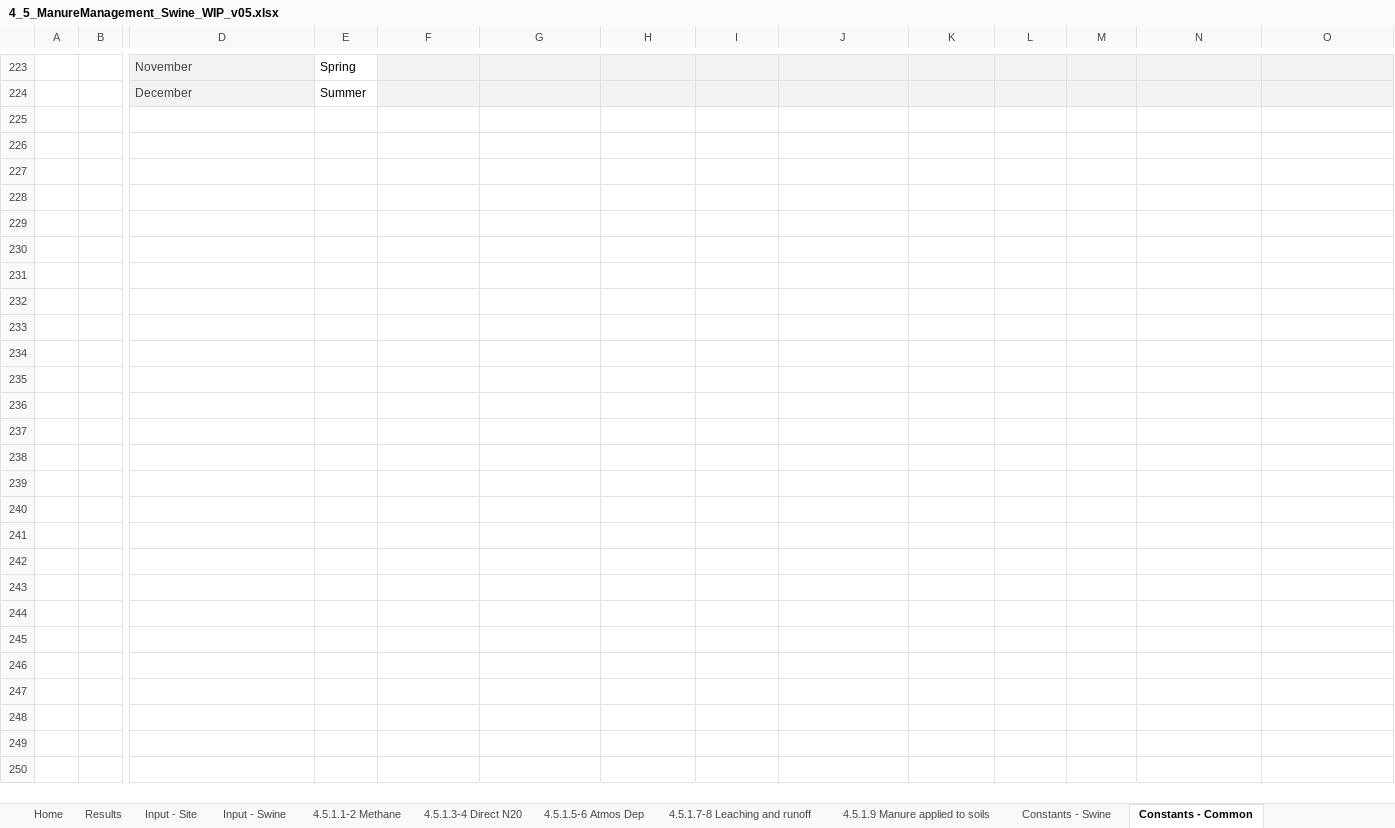
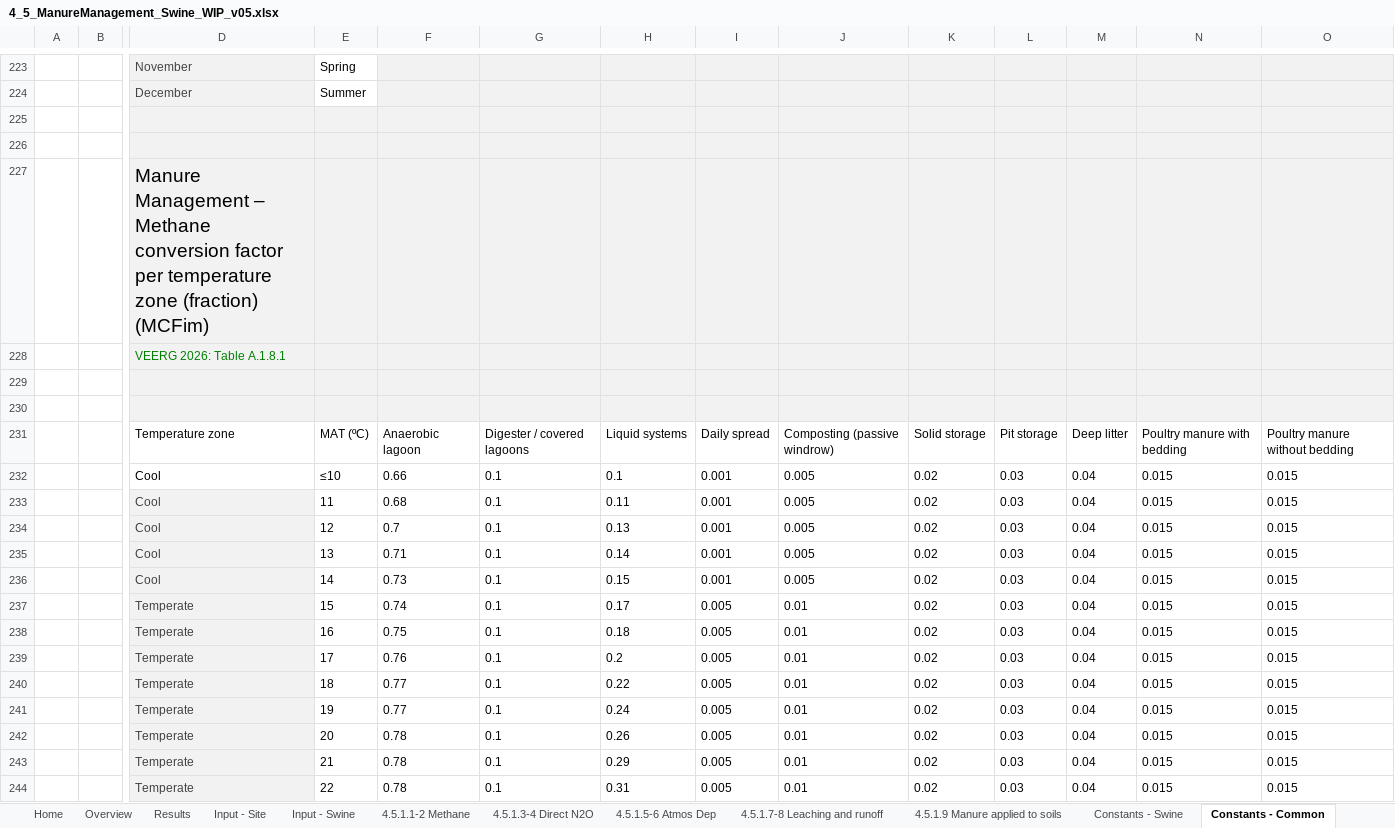
Before and after one commit to mrpaulkotz/GAF-VEERG-Functions, an Excel workbook: Excel/4_5_ManureManagement_Swine_WIP_v05.xlsx, sheet Constants - Common, drawn as a sheet; only a part is shown, gaps mark what is left out; values as stored, in another font and other column widths than the file's, no borders; table styles not drawn; rows hold the shown columns only; the diff covers the shown part only; the diff names each change by its address in the sheet, - before the commit and + after, or states it on an @@ line.

```diff
--- a/Excel/4_5_ManureManagement_Swine_WIP_v05.xlsx (sheet Constants - Common)
+++ b/Excel/4_5_ManureManagement_Swine_WIP_v05.xlsx (sheet Constants - Common)
-sheet tab: 4.5.1.3-4 Direct N20
+sheet tab: 4.5.1.3-4 Direct N2O
+sheet tab: Overview
+row 225: (empty)
+row 226: (empty)
+row 227:  |  | Manure Management – Methane conversion factor per temperature zone (fraction) (MCFim)
+row 228:  |  | VEERG 2026: Table A.1.8.1
+row 229: (empty)
+row 230: (empty)
+row 231:  |  | Temperature zone | MAT (ºC) | Anaerobic lagoon | Digester / covered lagoons | Liquid systems | Daily spread | Composting (passive windrow) | Solid storage | Pit storage | Deep litter | Poultry manure with bedding | Poultry manure without bedding
+row 232:  |  | Cool | ≤10 | 0.66 | 0.1 | 0.1 | 0.001 | 0.005 | 0.02 | 0.03 | 0.04 | 0.015 | 0.015
+row 233:  |  | Cool | 11 | 0.68 | 0.1 | 0.11 | 0.001 | 0.005 | 0.02 | 0.03 | 0.04 | 0.015 | 0.015
+row 234:  |  | Cool | 12 | 0.7 | 0.1 | 0.13 | 0.001 | 0.005 | 0.02 | 0.03 | 0.04 | 0.015 | 0.015
+row 235:  |  | Cool | 13 | 0.71 | 0.1 | 0.14 | 0.001 | 0.005 | 0.02 | 0.03 | 0.04 | 0.015 | 0.015
+row 236:  |  | Cool | 14 | 0.73 | 0.1 | 0.15 | 0.001 | 0.005 | 0.02 | 0.03 | 0.04 | 0.015 | 0.015
+row 237:  |  | Temperate | 15 | 0.74 | 0.1 | 0.17 | 0.005 | 0.01 | 0.02 | 0.03 | 0.04 | 0.015 | 0.015
+row 238:  |  | Temperate | 16 | 0.75 | 0.1 | 0.18 | 0.005 | 0.01 | 0.02 | 0.03 | 0.04 | 0.015 | 0.015
+row 239:  |  | Temperate | 17 | 0.76 | 0.1 | 0.2 | 0.005 | 0.01 | 0.02 | 0.03 | 0.04 | 0.015 | 0.015
+row 240:  |  | Temperate | 18 | 0.77 | 0.1 | 0.22 | 0.005 | 0.01 | 0.02 | 0.03 | 0.04 | 0.015 | 0.015
+row 241:  |  | Temperate | 19 | 0.77 | 0.1 | 0.24 | 0.005 | 0.01 | 0.02 | 0.03 | 0.04 | 0.015 | 0.015
+row 242:  |  | Temperate | 20 | 0.78 | 0.1 | 0.26 | 0.005 | 0.01 | 0.02 | 0.03 | 0.04 | 0.015 | 0.015
+row 243:  |  | Temperate | 21 | 0.78 | 0.1 | 0.29 | 0.005 | 0.01 | 0.02 | 0.03 | 0.04 | 0.015 | 0.015
+row 244:  |  | Temperate | 22 | 0.78 | 0.1 | 0.31 | 0.005 | 0.01 | 0.02 | 0.03 | 0.04 | 0.015 | 0.015
```
Also changed, not shown: 6 added rows elsewhere in this sheet, sheet 4.5.1.1-2 Methane, sheet Results, sheet 4.5.1.9 Manure applied to soils, sheet 4.5.1.3-4 Direct N2O, sheet Constants - Swine, sheet Input - Site, 5 more sheets, formulas that keep their value, charts or pictures, Excel/4_1_ManureManagement_Feedlot_WIP_v06.xlsx, Excel/4_2_ManureManagement_BeefPasture_WIP_v03.xlsx, 20 other files.
